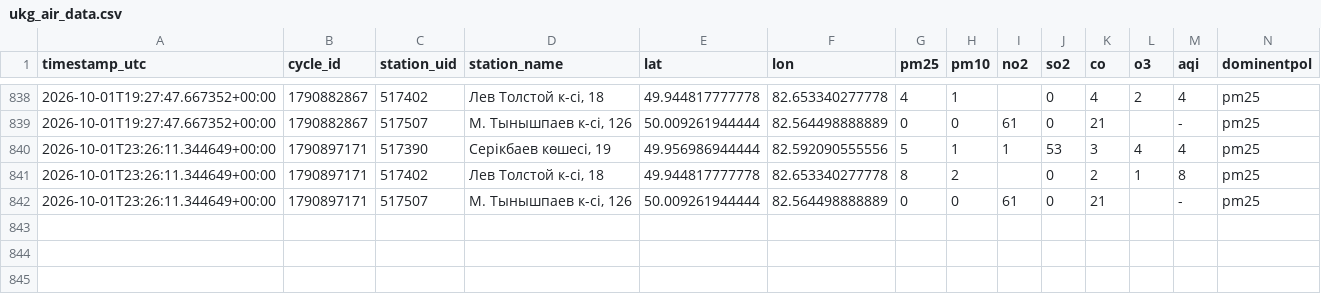
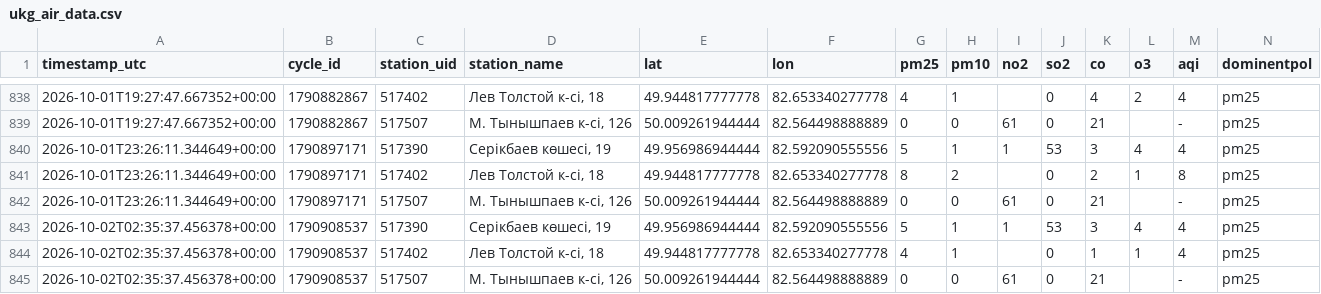
Before and after one commit to sayasapa/DT-project, a CSV file: data/ukg_air_data.csv, drawn as a sheet; only a part is shown, gaps mark what is left out; rows hold the shown columns only; the diff names each change by its address in the sheet, - before the commit and + after, or states it on an @@ line.

```diff
--- a/data/ukg_air_data.csv
+++ b/data/ukg_air_data.csv
+row 843: 2026-10-02T02:35:37.456378+00:00 | 1790908537 | 517390 | Серікбаев көшесі, 19 | 49.956986944444 | 82.592090555556 | 5 | 1 | 1 | 53 | 3 | 4 | 4 | pm25
+row 844: 2026-10-02T02:35:37.456378+00:00 | 1790908537 | 517402 | Лев Толстой к-сі, 18 | 49.944817777778 | 82.653340277778 | 4 | 1 |  | 0 | 1 | 1 | 4 | pm25
+row 845: 2026-10-02T02:35:37.456378+00:00 | 1790908537 | 517507 | М. Тынышпаев к-сі, 126 | 50.009261944444 | 82.564498888889 | 0 | 0 | 61 | 0 | 21 |  | - | pm25
```
